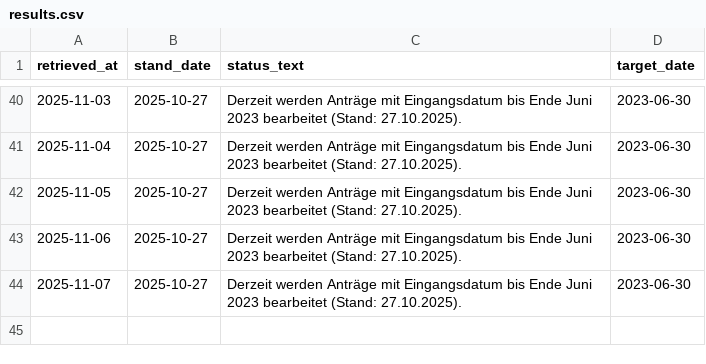
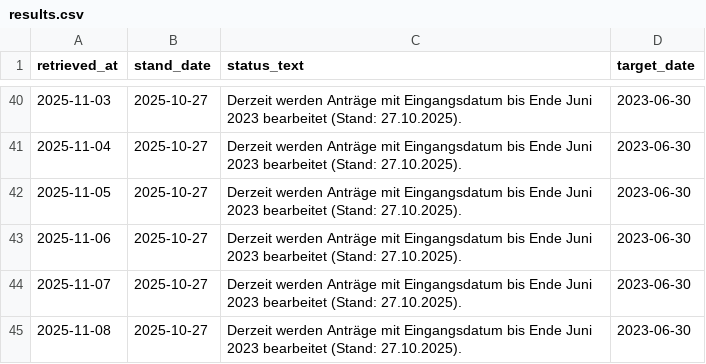
Before and after one commit to ilyannn/einb-rgerung-stats, a CSV file: results.csv, drawn as a sheet; only a part is shown, gaps mark what is left out; the diff names each change by its address in the sheet, - before the commit and + after, or states it on an @@ line.

```diff
--- a/results.csv
+++ b/results.csv
+row 45: 2025-11-08 | 2025-10-27 | Derzeit werden Anträge mit Eingangsdatum bis Ende Juni 2023 bearbeitet (Stand: 27.10.2025). | 2023-06-30
```
